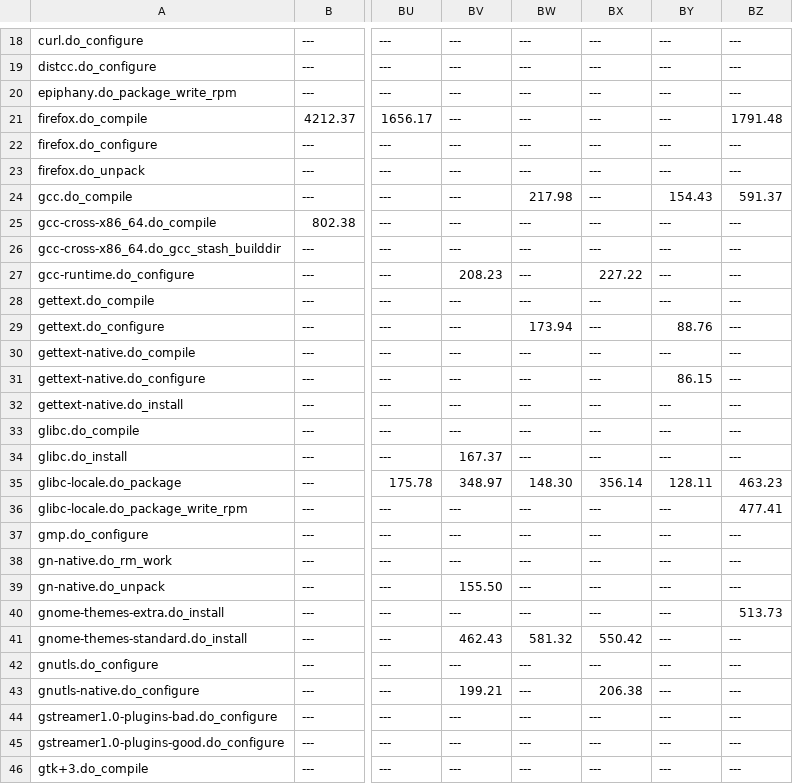
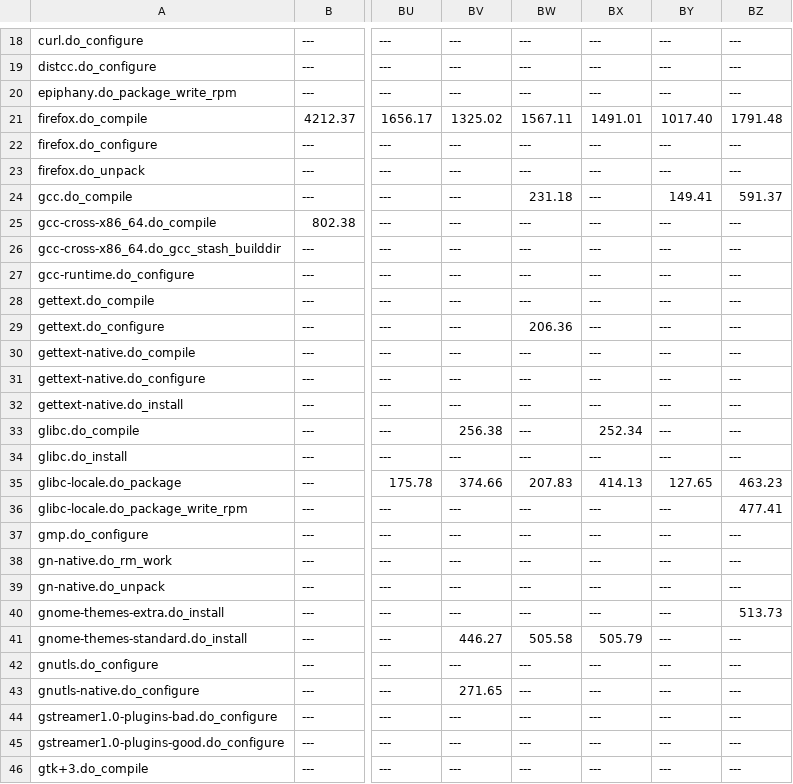
Before and after one commit to shr-project/test-oe-build-time, a CSV file: results.sheet09.top20s.builds.csv, drawn as a sheet; only a part is shown, gaps mark what is left out; the diff covers the shown part only; the diff names each change by its address in the sheet, - before the commit and + after, or states it on an @@ line.

Commit message:
threadripper-3970x-128gb-gentoo-dunfell--2022-07: add complete results
* previous dunfell results were only partial, because rust-llvm-native failed.
  It was fixed in:
  https://github.com/shr-project/test-oe-build-time/commit/ed49a6651f86316ebbe50441509a910e33857d02

Signed-off-by: Martin Jansa <Martin.Jansa@gmail.com>

```diff
--- a/results.sheet09.top20s.builds.csv
+++ b/results.sheet09.top20s.builds.csv
-BV21: ---
+BV21: 1325.02
-BW21: ---
+BW21: 1567.11
-BX21: ---
+BX21: 1491.01
-BY21: ---
+BY21: 1017.40
-BW24: 217.98
+BW24: 231.18
-BY24: 154.43
+BY24: 149.41
-BV27: 208.23
+BV27: ---
-BX27: 227.22
+BX27: ---
-BW29: 173.94
+BW29: 206.36
-BY29: 88.76
+BY29: ---
-BY31: 86.15
+BY31: ---
-BV33: ---
+BV33: 256.38
-BX33: ---
+BX33: 252.34
-BV34: 167.37
+BV34: ---
-BV35: 348.97
+BV35: 374.66
-BW35: 148.30
+BW35: 207.83
-BX35: 356.14
+BX35: 414.13
-BY35: 128.11
+BY35: 127.65
-BV39: 155.50
+BV39: ---
-BV41: 462.43
+BV41: 446.27
-BW41: 581.32
+BW41: 505.58
-BX41: 550.42
+BX41: 505.79
-BV43: 199.21
+BV43: 271.65
-BX43: 206.38
+BX43: ---
```
Also changed, not shown: 76 edited cells elsewhere in this file, results.sheet03.time.build.csv, 11 other files.
